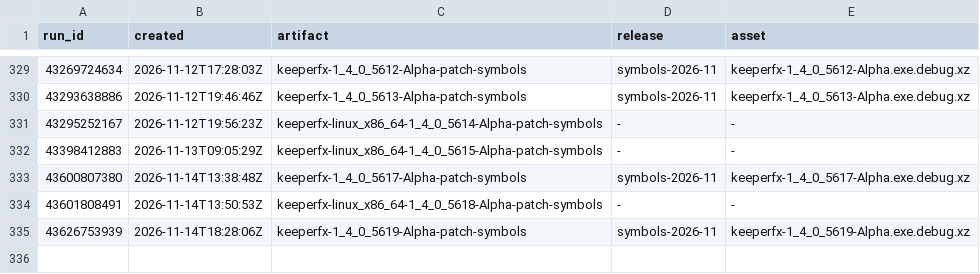
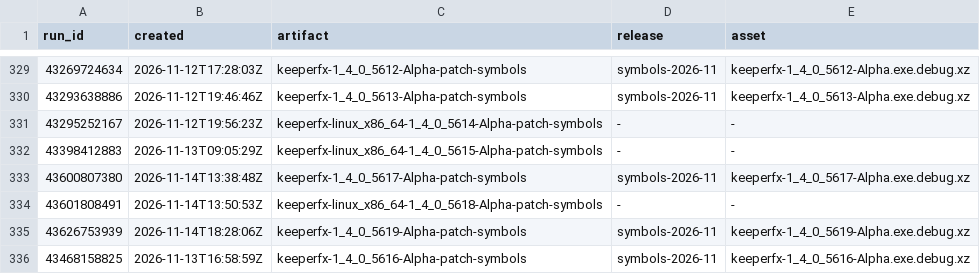
Before and after one commit to dkfans/keeperfx-symbols, a TSV file: index.tsv, drawn as a sheet; only a part is shown, gaps mark what is left out; the diff names each change by its address in the sheet, - before the commit and + after, or states it on an @@ line.

```diff
--- a/index.tsv
+++ b/index.tsv
+row 336: 43468158825 | 2026-11-13T16:58:59Z | keeperfx-1_4_0_5616-Alpha-patch-symbols | symbols-2026-11 | keeperfx-1_4_0_5616-Alpha.exe.debug.xz
```
